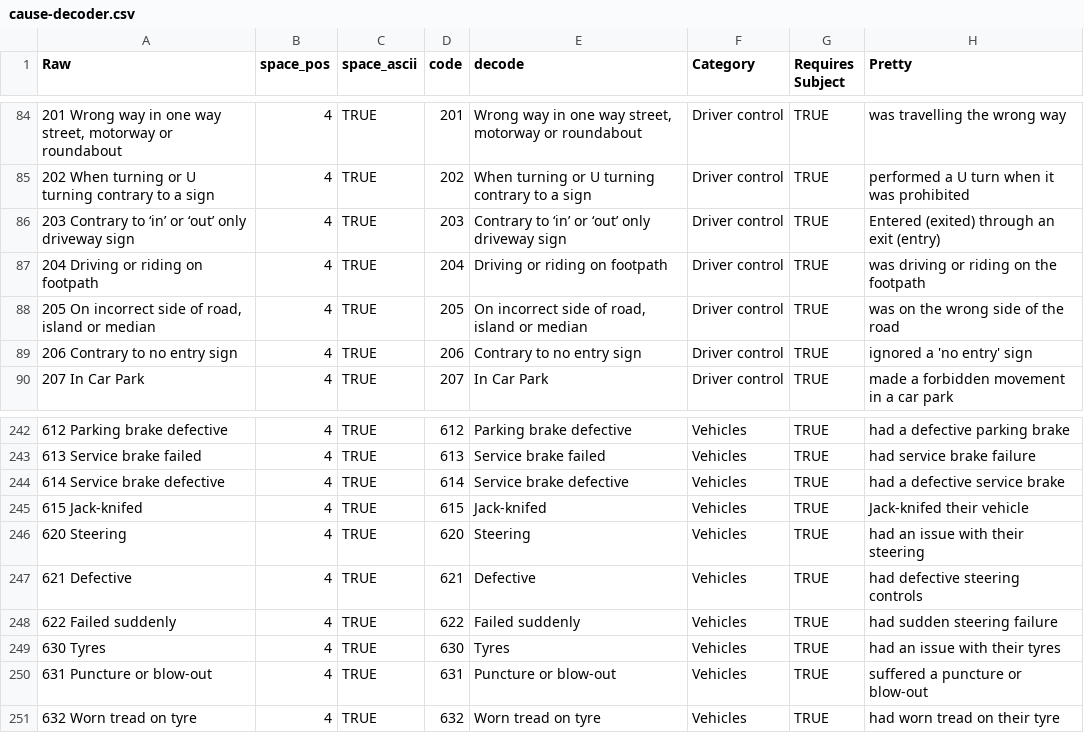
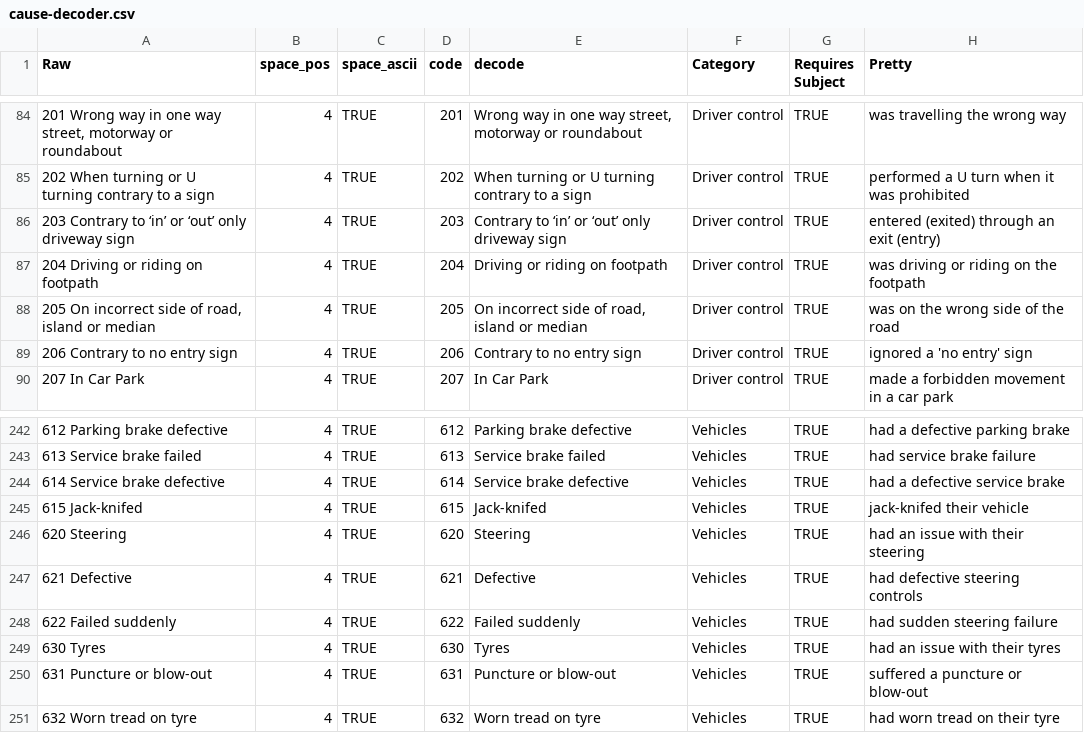
Before and after one commit to alpha-beta-soup/national-crash-statistics, a CSV file: data/decoders/cause-decoder.csv, drawn as a sheet; only a part is shown, gaps mark what is left out.

Commit message:
More typos in cause-decoder.py

```diff
--- a/data/decoders/cause-decoder.csv
+++ b/data/decoders/cause-decoder.csv
@@ -85,3 +85,3 @@ Raw,space_pos,space_ascii,code,decode,Category,Requires Subject,Pretty
 202 When turning or U turning contrary to a sign,4,TRUE,202,When turning or U turning contrary to a sign,Driver control,TRUE,performed a U turn when it was prohibited
-203 Contrary to ‘in’ or ‘out’ only driveway sign,4,TRUE,203,Contrary to ‘in’ or ‘out’ only driveway sign,Driver control,TRUE,Entered (exited) through an exit (entry)
+203 Contrary to ‘in’ or ‘out’ only driveway sign,4,TRUE,203,Contrary to ‘in’ or ‘out’ only driveway sign,Driver control,TRUE,entered (exited) through an exit (entry)
 204 Driving or riding on footpath,4,TRUE,204,Driving or riding on footpath,Driver control,TRUE,was driving or riding on the footpath
@@ -244,3 +244,3 @@ Raw,space_pos,space_ascii,code,decode,Category,Requires Subject,Pretty
 614 Service brake defective,4,TRUE,614,Service brake defective,Vehicles,TRUE,had a defective service brake
-615 Jack-knifed,4,TRUE,615,Jack-knifed,Vehicles,TRUE,Jack-knifed their vehicle
+615 Jack-knifed,4,TRUE,615,Jack-knifed,Vehicles,TRUE,jack-knifed their vehicle
 620 Steering,4,TRUE,620,Steering,Vehicles,TRUE,had an issue with their steering
```
Also changed, not shown: 1 other file.
